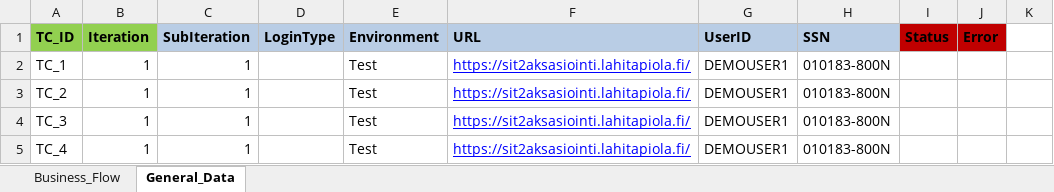
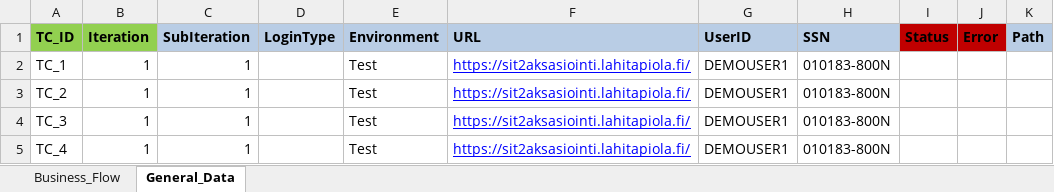
Before and after one commit to rvkvit/LT-TCS, an Excel workbook: Datatables/Scenario1.xlsx, sheet General_Data, drawn as a sheet; values as stored, in another font and other column widths than the file's, no borders; the diff names each change by its address in the sheet, - before the commit and + after, or states it on an @@ line.

```diff
--- a/Datatables/Scenario1.xlsx (sheet General_Data)
+++ b/Datatables/Scenario1.xlsx (sheet General_Data)
-K1: (empty)
+K1: Path
-K1 fill: none
+K1 fill: #B9CDE5
```
Also changed, not shown: sheet Business_Flow.
